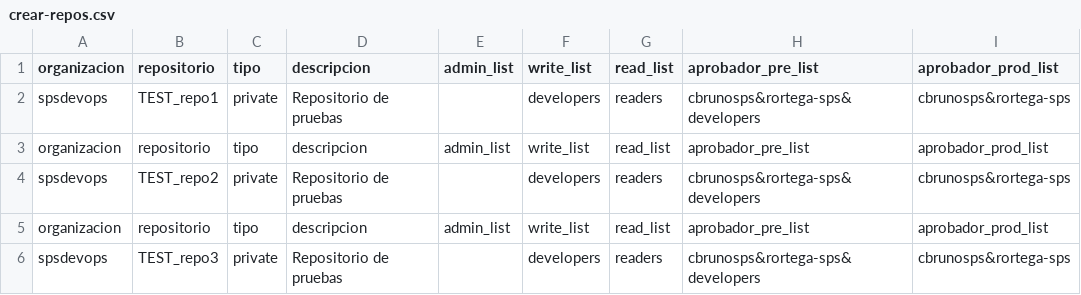
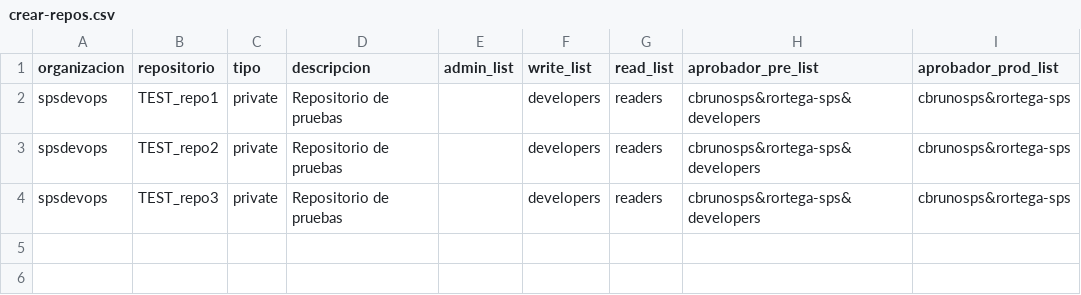
Before and after one commit to spsdevops/script_github_create_repos, a CSV file: crear-repos.csv, drawn as a sheet; the diff names each change by its address in the sheet, - before the commit and + after, or states it on an @@ line.

Commit message:
Update crear-repos.csv

```diff
--- a/crear-repos.csv
+++ b/crear-repos.csv
-row 3: organizacion | repositorio | tipo | descripcion | admin_list | write_list | read_list | aprobador_pre_list | aprobador_prod_list
-row 5: organizacion | repositorio | tipo | descripcion | admin_list | write_list | read_list | aprobador_pre_list | aprobador_prod_list
```
